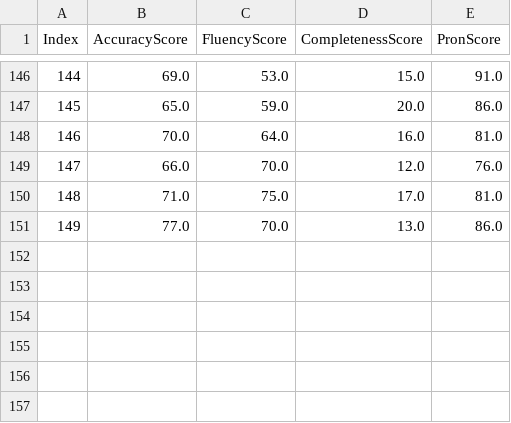
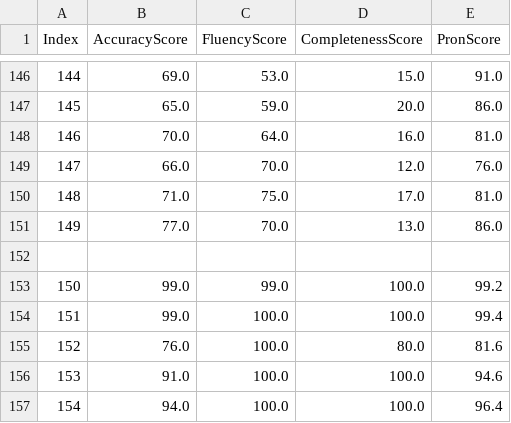
Before and after one commit to TalkWithMe-Duke-Hackathon/Team49_Rock_the_Hackathon, a CSV file: scores.csv, drawn as a sheet; only a part is shown, gaps mark what is left out.

```diff
--- a/scores.csv
+++ b/scores.csv
@@ -151 +151,7 @@ Index,AccuracyScore,FluencyScore,CompletenessScore,PronScore
 149,77.0,70.0,13.0,86.0
+
+150,99.0,99.0,100.0,99.2
+151,99.0,100.0,100.0,99.4
+152,76.0,100.0,80.0,81.6
+153,91.0,100.0,100.0,94.6
+154,94.0,100.0,100.0,96.4
```
Also changed, not shown: 8 other files.
